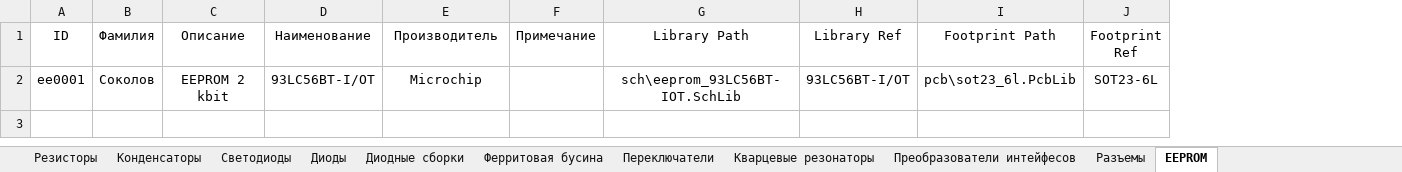
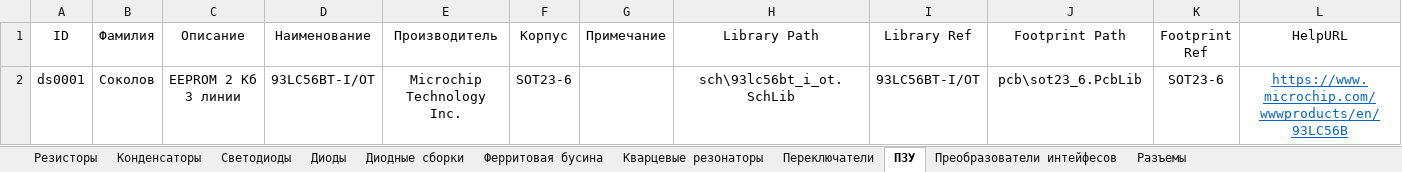
Before and after one commit to TonyCooT/Altium_BEng, an Excel workbook: library/Database_Students.xlsx, sheet ПЗУ, drawn as a sheet; values as stored, in another font and other column widths than the file's, no borders; addresses are those after the commit; the diff names each change by its address in the sheet, - before the commit and + after, or states it on an @@ line.

```diff
--- a/library/Database_Students.xlsx (sheet ПЗУ)
+++ b/library/Database_Students.xlsx (sheet ПЗУ)
-sheet tab: EEPROM
+sheet tab: ПЗУ
@@ sheet tab order changed: Резисторы | Конденсаторы | Светодиоды | Диоды | Диодные сборки | Ферритовая бусина | Кварцевые резонаторы | Переключатели | ПЗУ | Преобразователи интейфесов | Разъемы @@
+column F (Корпус), row 2: SOT23-6
+column L (HelpURL), row 2: https://www.microchip.com/wwwproducts/en/93LC56B
-A2 (ID): ee0001
+A2 (ID): ds0001
-C2 (Описание): EEPROM 2 kbit
+C2 (Описание): EEPROM 2 Кб 3 линии
-E2 (Производитель): Microchip
+E2 (Производитель): Microchip Technology Inc.
-H2 (Library Path): sch\eeprom_93LC56BT-IOT.SchLib
+H2 (Library Path): sch\93lc56bt_i_ot.SchLib
-J2 (Footprint Path): pcb\sot23_6l.PcbLib
+J2 (Footprint Path): pcb\sot23_6.PcbLib
-K2 (Footprint Ref): SOT23-6L
+K2 (Footprint Ref): SOT23-6
```
Also changed, not shown: sheet Конденсаторы, sheet Резисторы, sheet Преобразователи интейфесов, sheet Разъемы, 7 other files.
